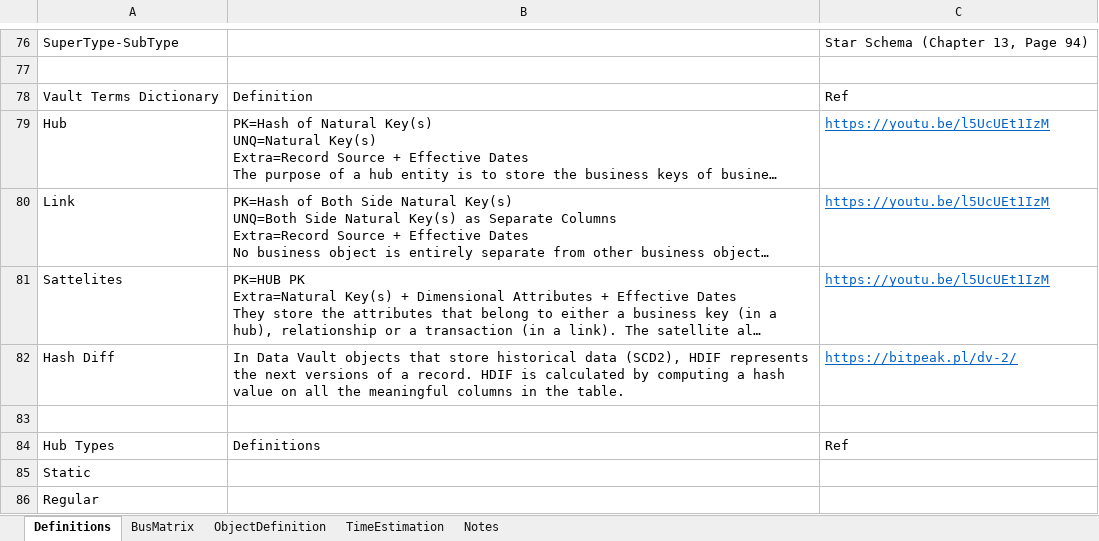
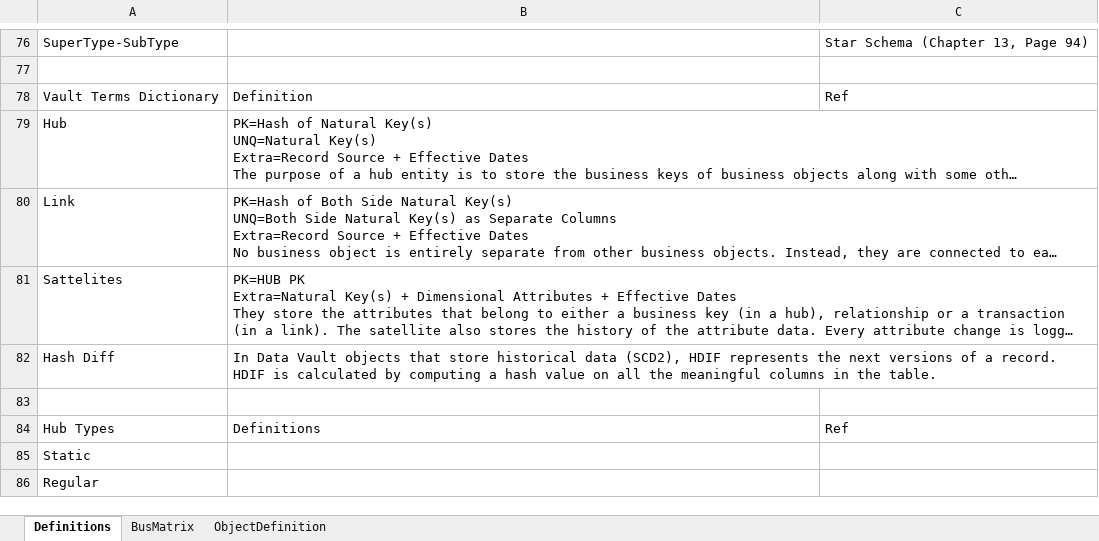
Before and after one commit to MahdiDjavadi/dwh-adventureworks, an Excel workbook: docs/enterprise_data_warehouse_bus_matrix.xlsx, sheet Definitions, drawn as a sheet; only a part is shown, gaps mark what is left out; long unchanged cells end in …; values as stored, in another font and other column widths than the file's, no borders; table styles not drawn; the diff names each change by its address in the sheet, - before the commit and + after, or states it on an @@ line.

```diff
--- a/docs/enterprise_data_warehouse_bus_matrix.xlsx (sheet Definitions)
+++ b/docs/enterprise_data_warehouse_bus_matrix.xlsx (sheet Definitions)
-sheet tab: TimeEstimation
-sheet tab: Notes
-C79:C81: https://youtu.be/l5UcUEt1IzM
+C79:C81: (empty)
-C82: https://bitpeak.pl/dv-2/
+C82: (empty)
```
Also changed, not shown: sheet ObjectDefinition, sheet BusMatrix, charts or pictures, 1 other file.
